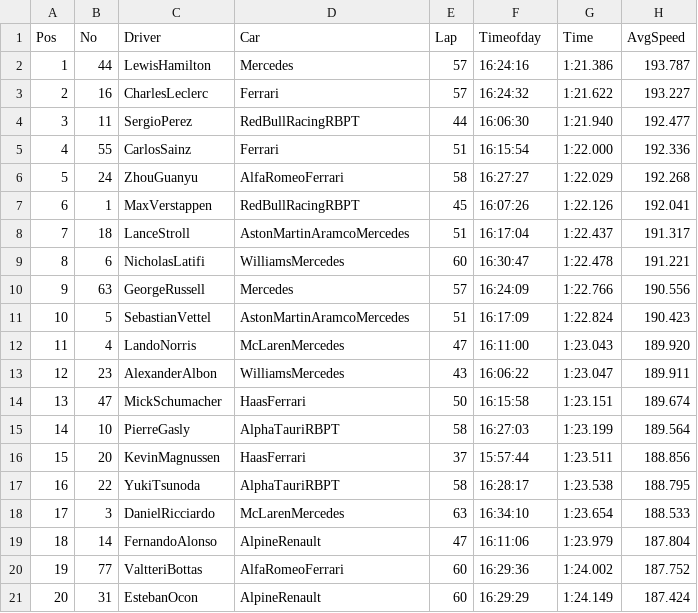
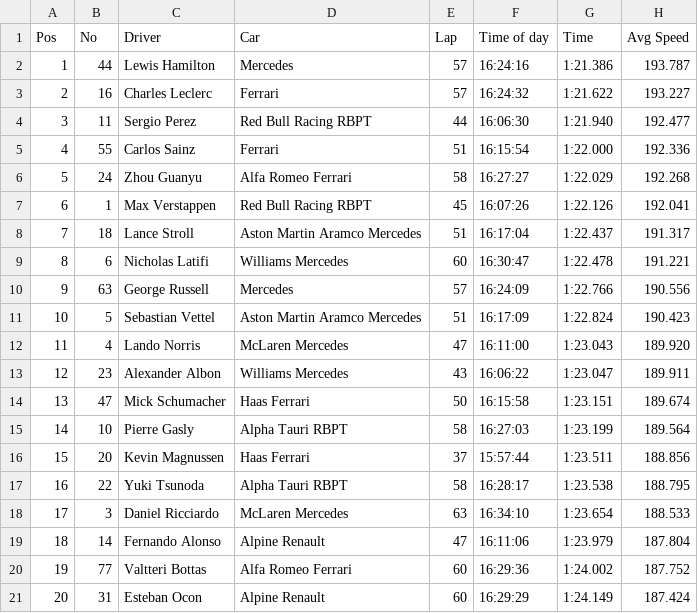
Before and after one commit to JB-26/f1-2022-analysis, a CSV file: data/fastest-lap/fl-hungary.csv, drawn as a sheet.

```diff
--- a/data/fastest-lap/fl-hungary.csv
+++ b/data/fastest-lap/fl-hungary.csv
@@ -1,21 +1,21 @@
-Pos,No,Driver,Car,Lap,Timeofday,Time,AvgSpeed
-1,44,LewisHamilton,Mercedes,57,16:24:16,1:21.386,193.787
-2,16,CharlesLeclerc,Ferrari,57,16:24:32,1:21.622,193.227
-3,11,SergioPerez,RedBullRacingRBPT,44,16:06:30,1:21.940,192.477
-4,55,CarlosSainz,Ferrari,51,16:15:54,1:22.000,192.336
-5,24,ZhouGuanyu,AlfaRomeoFerrari,58,16:27:27,1:22.029,192.268
-6,1,MaxVerstappen,RedBullRacingRBPT,45,16:07:26,1:22.126,192.041
-7,18,LanceStroll,AstonMartinAramcoMercedes,51,16:17:04,1:22.437,191.317
-8,6,NicholasLatifi,WilliamsMercedes,60,16:30:47,1:22.478,191.221
-9,63,GeorgeRussell,Mercedes,57,16:24:09,1:22.766,190.556
-10,5,SebastianVettel,AstonMartinAramcoMercedes,51,16:17:09,1:22.824,190.423
-11,4,LandoNorris,McLarenMercedes,47,16:11:00,1:23.043,189.920
-12,23,AlexanderAlbon,WilliamsMercedes,43,16:06:22,1:23.047,189.911
-13,47,MickSchumacher,HaasFerrari,50,16:15:58,1:23.151,189.674
-14,10,PierreGasly,AlphaTauriRBPT,58,16:27:03,1:23.199,189.564
-15,20,KevinMagnussen,HaasFerrari,37,15:57:44,1:23.511,188.856
-16,22,YukiTsunoda,AlphaTauriRBPT,58,16:28:17,1:23.538,188.795
-17,3,DanielRicciardo,McLarenMercedes,63,16:34:10,1:23.654,188.533
-18,14,FernandoAlonso,AlpineRenault,47,16:11:06,1:23.979,187.804
-19,77,ValtteriBottas,AlfaRomeoFerrari,60,16:29:36,1:24.002,187.752
-20,31,EstebanOcon,AlpineRenault,60,16:29:29,1:24.149,187.424
+Pos,No,Driver,Car,Lap,Time of day,Time,Avg Speed
+1,44,Lewis Hamilton,Mercedes,57,16:24:16,1:21.386,193.787
+2,16,Charles Leclerc,Ferrari,57,16:24:32,1:21.622,193.227
+3,11,Sergio Perez,Red Bull Racing RBPT,44,16:06:30,1:21.940,192.477
+4,55,Carlos Sainz,Ferrari,51,16:15:54,1:22.000,192.336
+5,24,Zhou Guanyu,Alfa Romeo Ferrari,58,16:27:27,1:22.029,192.268
+6,1,Max Verstappen,Red Bull Racing RBPT,45,16:07:26,1:22.126,192.041
+7,18,Lance Stroll,Aston Martin Aramco Mercedes,51,16:17:04,1:22.437,191.317
+8,6,Nicholas Latifi,Williams Mercedes,60,16:30:47,1:22.478,191.221
+9,63,George Russell,Mercedes,57,16:24:09,1:22.766,190.556
+10,5,Sebastian Vettel,Aston Martin Aramco Mercedes,51,16:17:09,1:22.824,190.423
+11,4,Lando Norris,McLaren Mercedes,47,16:11:00,1:23.043,189.920
+12,23,Alexander Albon,Williams Mercedes,43,16:06:22,1:23.047,189.911
+13,47,Mick Schumacher,Haas Ferrari,50,16:15:58,1:23.151,189.674
+14,10,Pierre Gasly,Alpha Tauri RBPT,58,16:27:03,1:23.199,189.564
+15,20,Kevin Magnussen,Haas Ferrari,37,15:57:44,1:23.511,188.856
+16,22,Yuki Tsunoda,Alpha Tauri RBPT,58,16:28:17,1:23.538,188.795
+17,3,Daniel Ricciardo,McLaren Mercedes,63,16:34:10,1:23.654,188.533
+18,14,Fernando Alonso,Alpine Renault,47,16:11:06,1:23.979,187.804
+19,77,Valtteri Bottas,Alfa Romeo Ferrari,60,16:29:36,1:24.002,187.752
+20,31,Esteban Ocon,Alpine Renault,60,16:29:29,1:24.149,187.424
```
Also changed, not shown: data/ITALY2.csv, data/JAPAN.csv, 11 other files.
